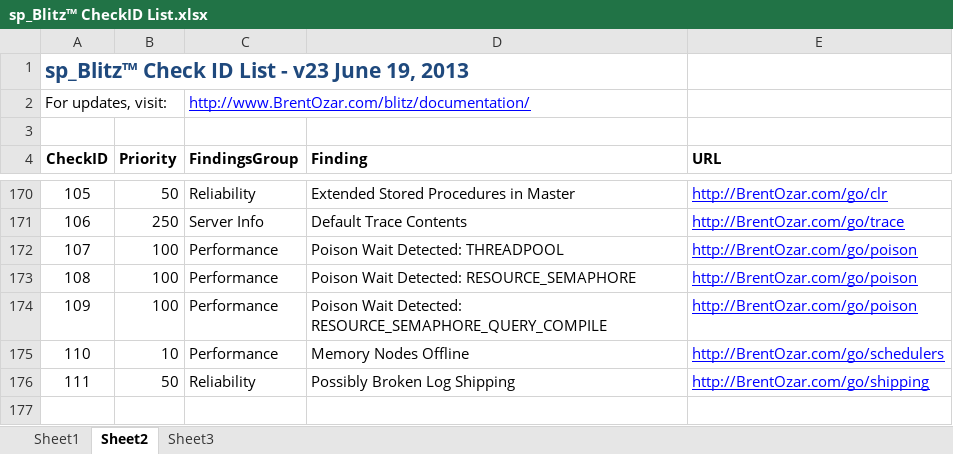
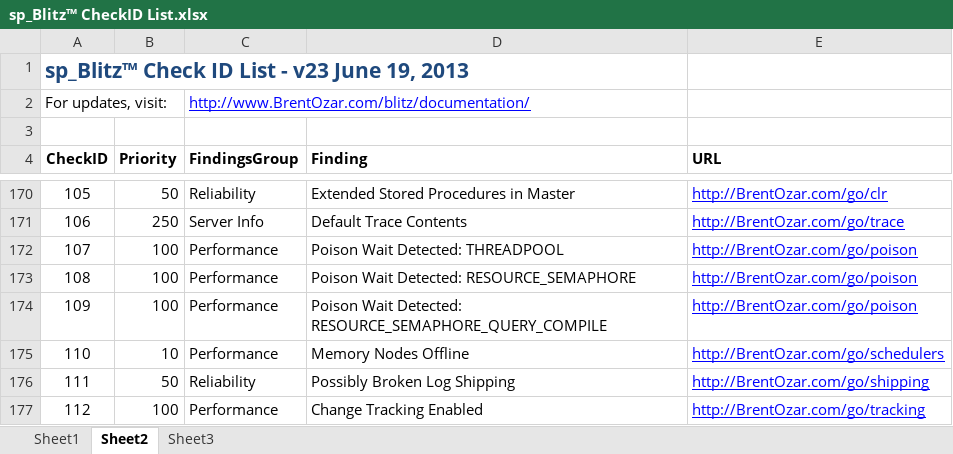
Before and after one commit to BrentOzarULTD/SQL-Server-First-Responder-Kit, an Excel workbook: sp_Blitz/sp_Blitz™ CheckID List.xlsx, sheet Sheet2, drawn as a sheet; only a part is shown, gaps mark what is left out; values as stored, in another font and other column widths than the file's, no borders; the diff names each change by its address in the sheet, - before the commit and + after, or states it on an @@ line.

Commit message:
Adding #151
Change Tracking detection

```diff
--- a/sp_Blitz/sp_Blitz™ CheckID List.xlsx (sheet Sheet2)
+++ b/sp_Blitz/sp_Blitz™ CheckID List.xlsx (sheet Sheet2)
+row 177: 112 | 100 | Performance | Change Tracking Enabled | http://BrentOzar.com/go/tracking
```
Also changed, not shown: 1 other file.
